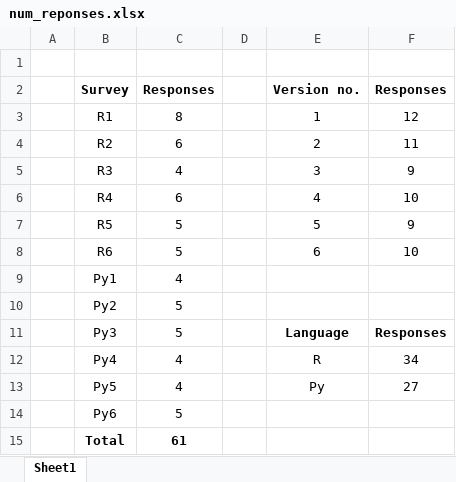
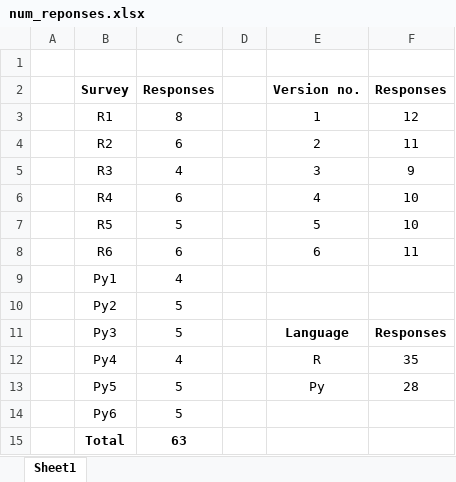
Before and after one commit to KatieMurphy98/Year-4-Project, an Excel workbook: survey responses/num_reponses.xlsx, sheet Sheet1, drawn as a sheet; values as stored, in another font and other column widths than the file's, no borders; the diff names each change by its address in the sheet, - before the commit and + after, or states it on an @@ line.

Commit message:
Got another response

```diff
--- a/survey responses/num_reponses.xlsx (sheet Sheet1)
+++ b/survey responses/num_reponses.xlsx (sheet Sheet1)
-F7: 9
+F7: 10
-C8: 5
+C8: 6
-F8: 10
+F8: 11
-F12: 34
+F12: 35
-C13: 4
+C13: 5
-F13: 27
+F13: 28
-C15: 61
+C15: 63
```
